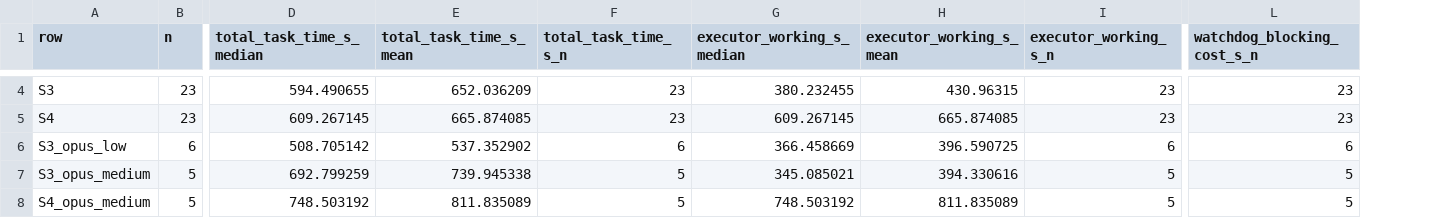
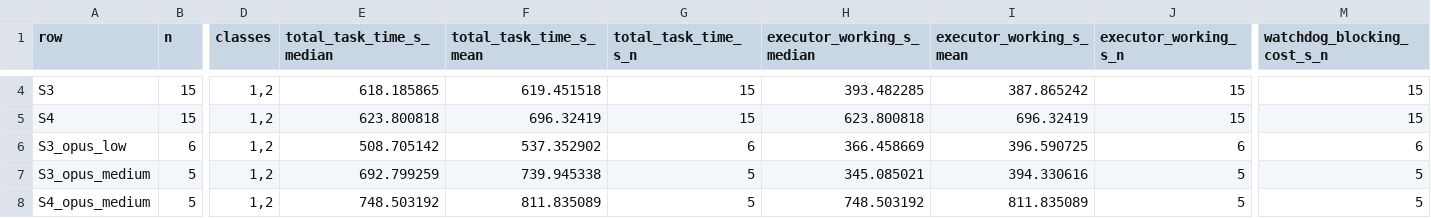
Before and after one commit to mohammadnsr1/WatchDog_V1, a CSV file: analysis/out/table_cost.csv, drawn as a sheet; only a part is shown, gaps mark what is left out; addresses are those after the commit; the diff covers the shown part only; the diff names each change by its address in the sheet, - before the commit and + after, or states it on an @@ line.

Commit message:
Refactor analysis tables and update data handling
- Updated table3.csv and table3.tex to reflect new metrics and improved data accuracy for S3 and S4 models.
- Modified table_cost.csv and table_cost.tex to include class information and additional metrics for better task-time decomposition.
- Enhanced tables.py to filter runs by classes 1 and 2 for cost analysis, ensuring consistency in comparisons.
- Added unit tests in test_transcripts.py to validate token usage calculations across multiple content blocks in transcripts.
- Improved read_transcript function in transcripts.py to correctly aggregate token usage per API message, preventing overcounting.

```diff
--- a/analysis/out/table_cost.csv
+++ b/analysis/out/table_cost.csv
+column D (classes), rows 4-8: all 1,2
-B4:B5 (n): 23
+B4:B5 (n): 15
-E4 (total_task_time_s_median): 594.490655
+E4 (total_task_time_s_median): 618.185865
-F4 (total_task_time_s_mean): 652.036209
+F4 (total_task_time_s_mean): 619.451518
-G4:G5 (total_task_time_s_n): 23
+G4:G5 (total_task_time_s_n): 15
-H4 (executor_working_s_median): 380.232455
+H4 (executor_working_s_median): 393.482285
-I4 (executor_working_s_mean): 430.96315
+I4 (executor_working_s_mean): 387.865242
-J4:J5 (executor_working_s_n): 23
+J4:J5 (executor_working_s_n): 15
-M4:M5 (watchdog_blocking_cost_s_n): 23
+M4:M5 (watchdog_blocking_cost_s_n): 15
-E5 (total_task_time_s_median): 609.267145
+E5 (total_task_time_s_median): 623.800818
-F5 (total_task_time_s_mean): 665.874085
+F5 (total_task_time_s_mean): 696.32419
-H5 (executor_working_s_median): 609.267145
+H5 (executor_working_s_median): 623.800818
-I5 (executor_working_s_mean): 665.874085
+I5 (executor_working_s_mean): 696.32419
```
Also changed, not shown: 109 edited cells elsewhere in this file, analysis/out/per_run.csv, analysis/out/table3.csv, 6 other files.
